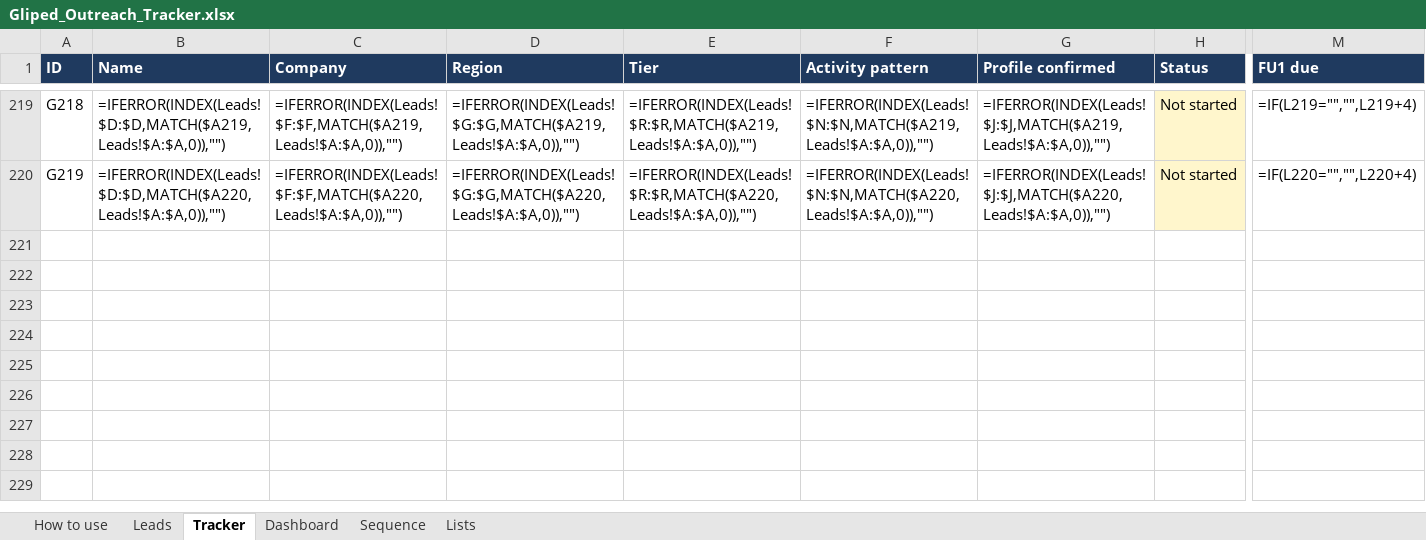
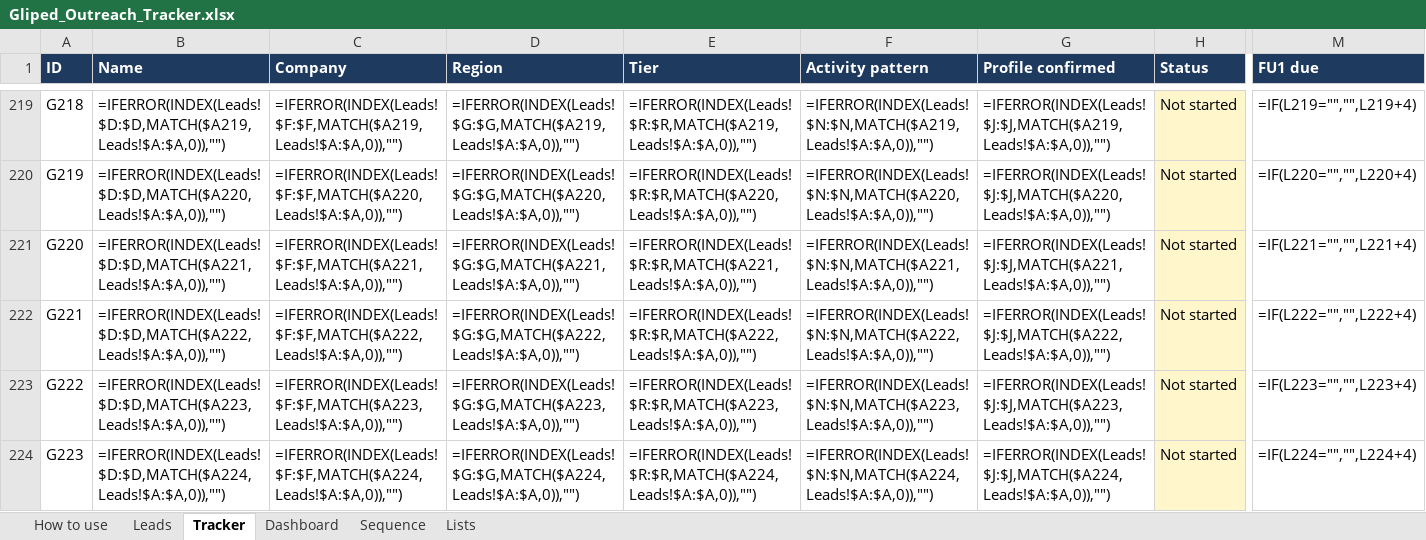
Before and after one commit to navneet218/database, an Excel workbook: Gliped_Outreach_Tracker.xlsx, sheet Tracker, drawn as a sheet; only a part is shown, gaps mark what is left out; values as stored, in another font and other column widths than the file's, no borders; formulas without a stored value are shown as written; conditional formats not drawn; rows hold the shown columns only; the diff names each change by its address in the sheet, - before the commit and + after, or states it on an @@ line.

```diff
--- a/Gliped_Outreach_Tracker.xlsx (sheet Tracker)
+++ b/Gliped_Outreach_Tracker.xlsx (sheet Tracker)
+row 221: G220 | =IFERROR(INDEX(Leads!$D:$D,MATCH($A221,Leads!$A:$A,0)),"") | =IFERROR(INDEX(Leads!$F:$F,MATCH($A221,Leads!$A:$A,0)),"") | =IFERROR(INDEX(Leads!$G:$G,MATCH($A221,Leads!$A:$A,0)),"") | =IFERROR(INDEX(Leads!$R:$R,MATCH($A221,Leads!$A:$A,0)),"") | =IFERROR(INDEX(Leads!$N:$N,MATCH($A221,Leads!$A:$A,0)),"") | =IFERROR(INDEX(Leads!$J:$J,MATCH($A221,Leads!$A:$A,0)),"") | Not started | =IF(L221="","",L221+4)
+row 222: G221 | =IFERROR(INDEX(Leads!$D:$D,MATCH($A222,Leads!$A:$A,0)),"") | =IFERROR(INDEX(Leads!$F:$F,MATCH($A222,Leads!$A:$A,0)),"") | =IFERROR(INDEX(Leads!$G:$G,MATCH($A222,Leads!$A:$A,0)),"") | =IFERROR(INDEX(Leads!$R:$R,MATCH($A222,Leads!$A:$A,0)),"") | =IFERROR(INDEX(Leads!$N:$N,MATCH($A222,Leads!$A:$A,0)),"") | =IFERROR(INDEX(Leads!$J:$J,MATCH($A222,Leads!$A:$A,0)),"") | Not started | =IF(L222="","",L222+4)
+row 223: G222 | =IFERROR(INDEX(Leads!$D:$D,MATCH($A223,Leads!$A:$A,0)),"") | =IFERROR(INDEX(Leads!$F:$F,MATCH($A223,Leads!$A:$A,0)),"") | =IFERROR(INDEX(Leads!$G:$G,MATCH($A223,Leads!$A:$A,0)),"") | =IFERROR(INDEX(Leads!$R:$R,MATCH($A223,Leads!$A:$A,0)),"") | =IFERROR(INDEX(Leads!$N:$N,MATCH($A223,Leads!$A:$A,0)),"") | =IFERROR(INDEX(Leads!$J:$J,MATCH($A223,Leads!$A:$A,0)),"") | Not started | =IF(L223="","",L223+4)
+row 224: G223 | =IFERROR(INDEX(Leads!$D:$D,MATCH($A224,Leads!$A:$A,0)),"") | =IFERROR(INDEX(Leads!$F:$F,MATCH($A224,Leads!$A:$A,0)),"") | =IFERROR(INDEX(Leads!$G:$G,MATCH($A224,Leads!$A:$A,0)),"") | =IFERROR(INDEX(Leads!$R:$R,MATCH($A224,Leads!$A:$A,0)),"") | =IFERROR(INDEX(Leads!$N:$N,MATCH($A224,Leads!$A:$A,0)),"") | =IFERROR(INDEX(Leads!$J:$J,MATCH($A224,Leads!$A:$A,0)),"") | Not started | =IF(L224="","",L224+4)
```
Also changed, not shown: sheet Leads, sheet Dashboard, 10 other files.
